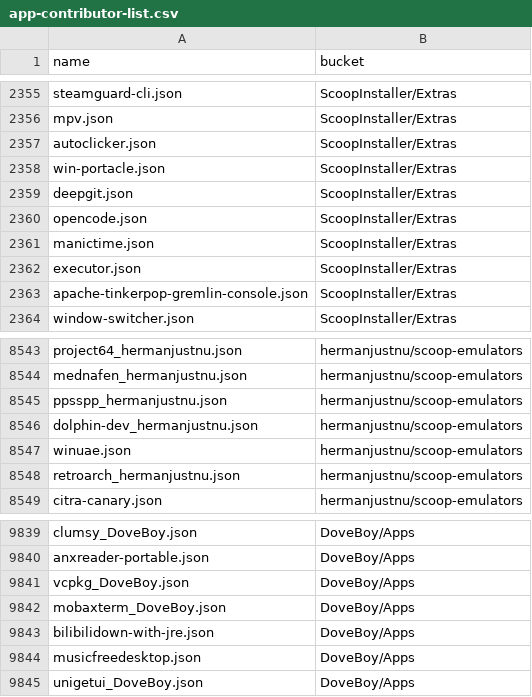
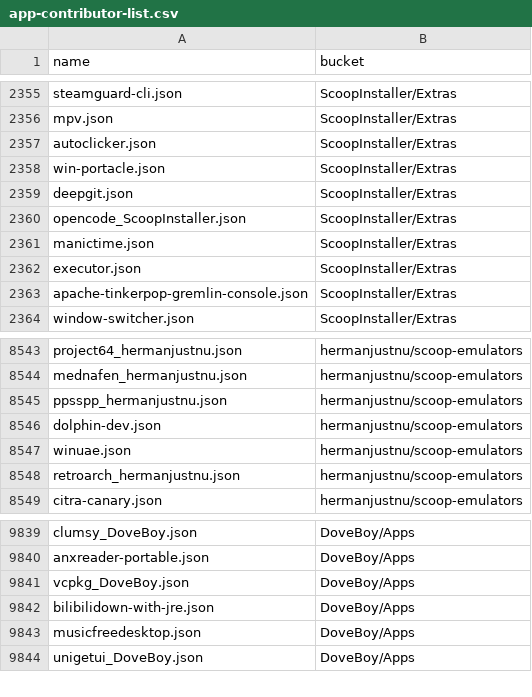
Before and after one commit to XiHanQWQ/scoop-apps, a CSV file: app-contributor-list.csv, drawn as a sheet; only a part is shown, gaps mark what is left out.

```diff
--- a/app-contributor-list.csv
+++ b/app-contributor-list.csv
@@ -2359,3 +2359,3 @@ win-portacle.json,ScoopInstaller/Extras
 deepgit.json,ScoopInstaller/Extras
-opencode.json,ScoopInstaller/Extras
+opencode_ScoopInstaller.json,ScoopInstaller/Extras
 manictime.json,ScoopInstaller/Extras
@@ -8545,3 +8545,3 @@ mednafen_hermanjustnu.json,hermanjustnu/scoop-emulators
 ppsspp_hermanjustnu.json,hermanjustnu/scoop-emulators
-dolphin-dev_hermanjustnu.json,hermanjustnu/scoop-emulators
+dolphin-dev.json,hermanjustnu/scoop-emulators
 winuae.json,hermanjustnu/scoop-emulators
@@ -9841,3 +9841,2 @@ anxreader-portable.json,DoveBoy/Apps
 vcpkg_DoveBoy.json,DoveBoy/Apps
-mobaxterm_DoveBoy.json,DoveBoy/Apps
 bilibilidown-with-jre.json,DoveBoy/Apps
```
Also changed, not shown: 33 other files.
